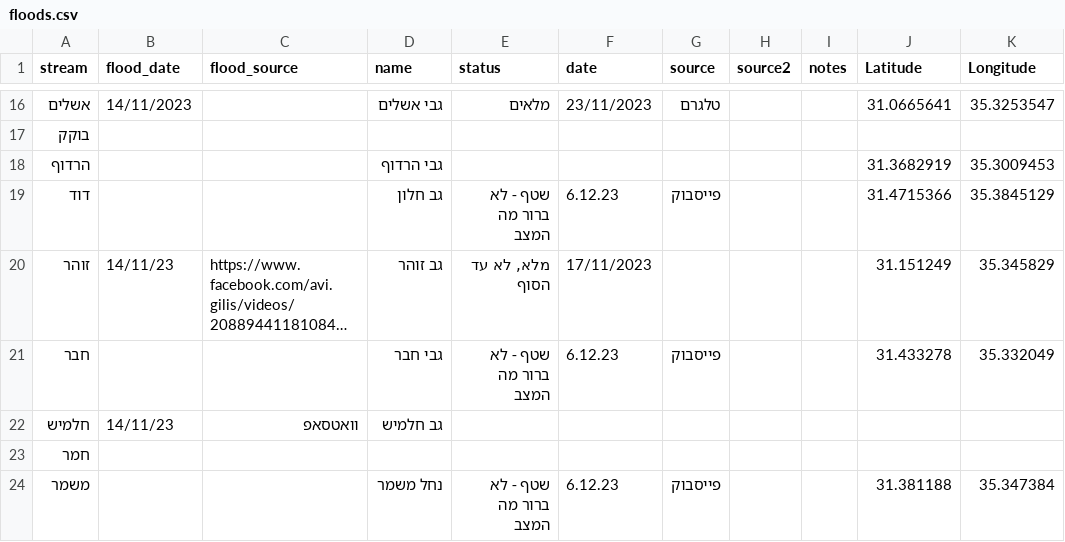
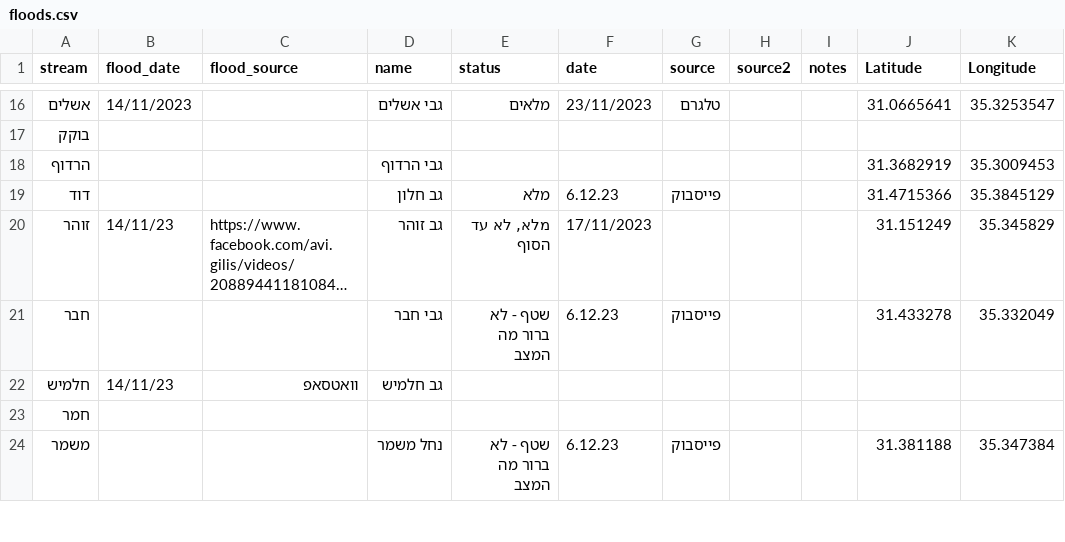
Before and after one commit to amiad/IHMGeoJSONWaterholes, a CSV file: floods.csv, drawn as a sheet; only a part is shown, gaps mark what is left out; long unchanged cells end in …; the diff names each change by its address in the sheet, - before the commit and + after, or states it on an @@ line.

Commit message:
update source.geojson 2023-12-07-14:02

```diff
--- a/floods.csv
+++ b/floods.csv
-E19 (status): שטף - לא ברור מה המצב
+E19 (status): מלא
```
Also changed, not shown: 1 other file.
